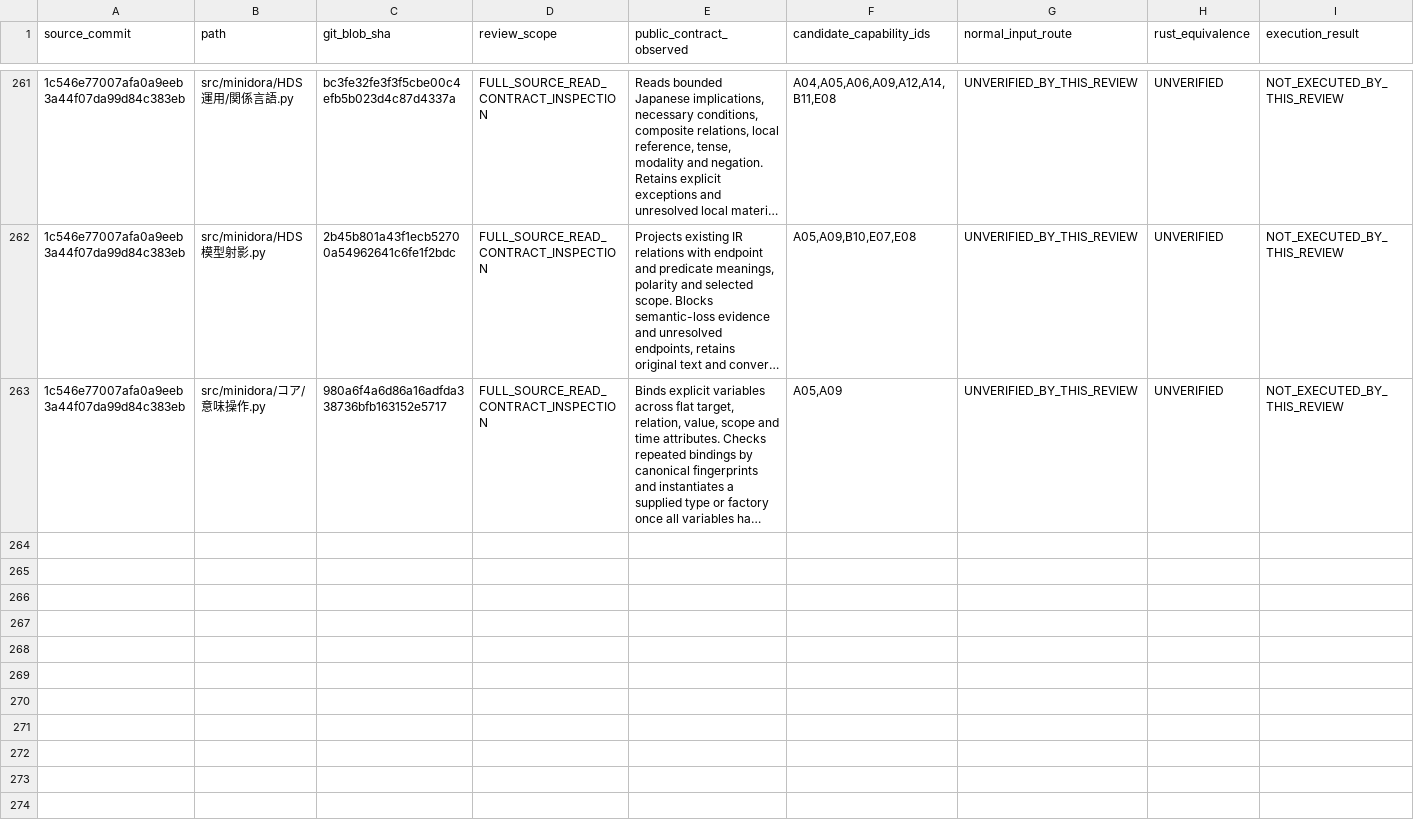
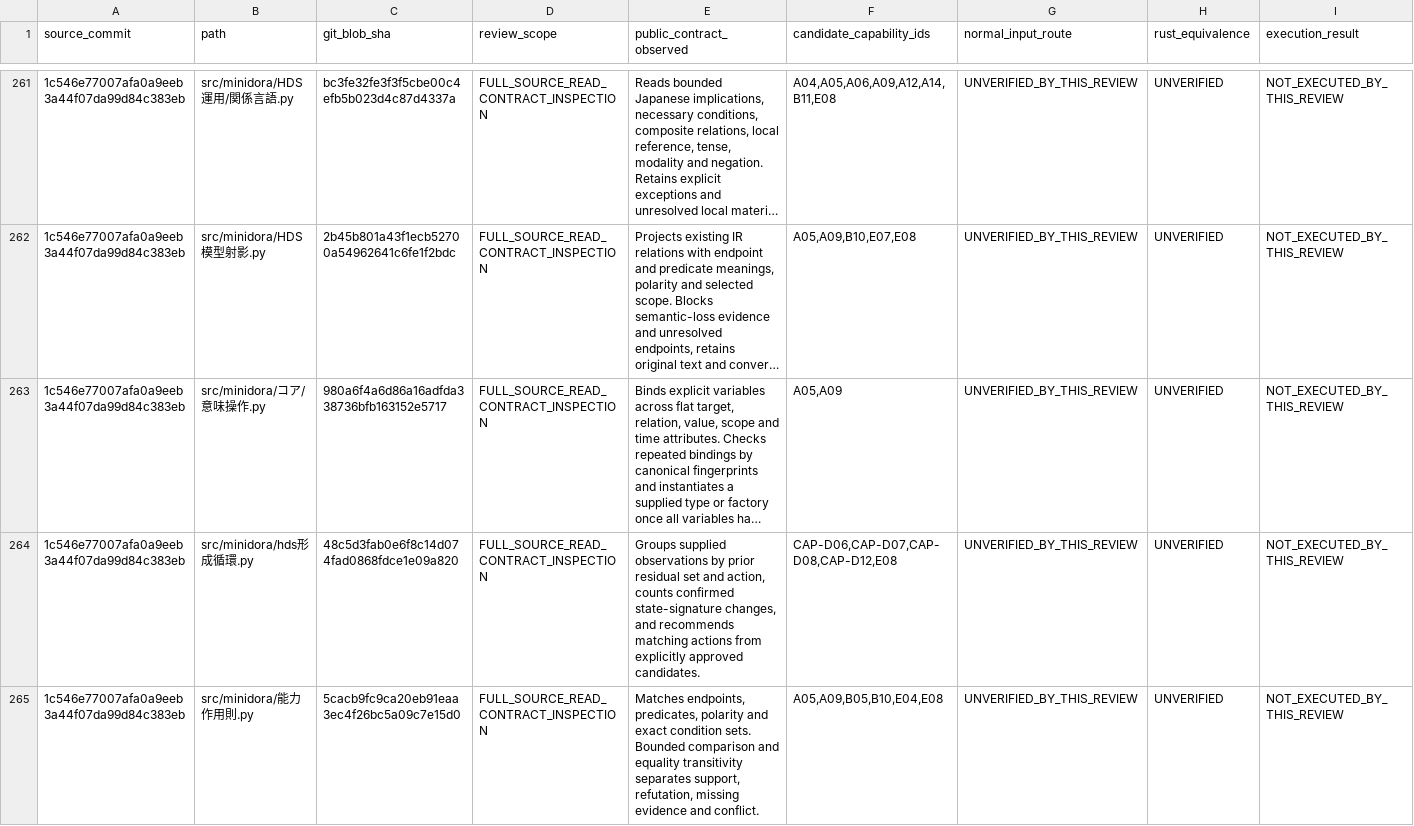
Before and after one commit to gatchimuchio/MINIDORA-BETA, a TSV file: rust/audit/source_contract_reviews.tsv, drawn as a sheet; only a part is shown, gaps mark what is left out; long unchanged cells end in …; rows hold the shown columns only; the diff covers the shown part only; the diff names each change by its address in the sheet, - before the commit and + after, or states it on an @@ line.

```diff
--- a/rust/audit/source_contract_reviews.tsv
+++ b/rust/audit/source_contract_reviews.tsv
+row 264: 1c546e77007afa0a9eeb3a44f07da99d84c383eb | src/minidora/hds形成循環.py | 48c5d3fab0e6f8c14d074fad0868fdce1e09a820 | FULL_SOURCE_READ_CONTRACT_INSPECTION | Groups supplied observations by prior residual set and action, counts confirmed state-signature changes, and recommends matching actions from explicitly approved candidates. | CAP-D06,CAP-D07,CAP-D08,CAP-D12,E08 | UNVERIFIED_BY_THIS_REVIEW | UNVERIFIED | NOT_EXECUTED_BY_THIS_REVIEW
+row 265: 1c546e77007afa0a9eeb3a44f07da99d84c383eb | src/minidora/能力作用則.py | 5cacb9fc9ca20eb91eaa3ec4f26bc5a09c7e15d0 | FULL_SOURCE_READ_CONTRACT_INSPECTION | Matches endpoints, predicates, polarity and exact condition sets. Bounded comparison and equality transitivity separates support, refutation, missing evidence and conflict. | A05,A09,B05,B10,E04,E08 | UNVERIFIED_BY_THIS_REVIEW | UNVERIFIED | NOT_EXECUTED_BY_THIS_REVIEW
```
Also changed, not shown: 2 added rows elsewhere in this file, rust/audit/requirements.tsv, 5 other files.
